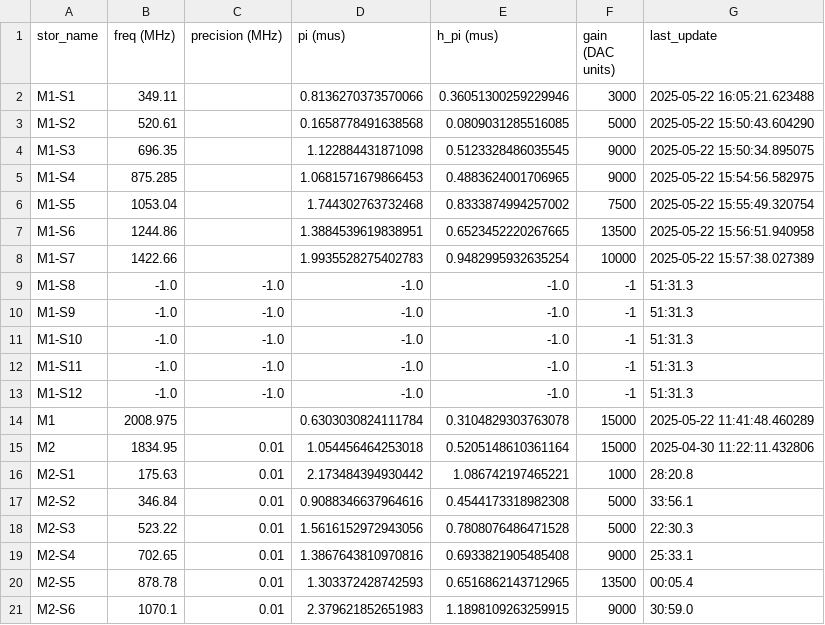
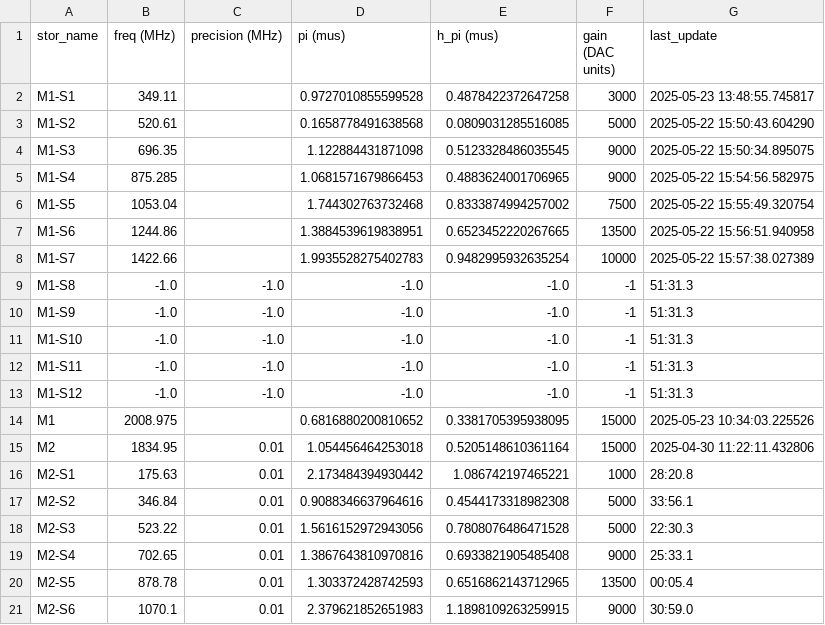
Before and after one commit to SchusterLab/multimode_expts, a CSV file: man1_storage_swap_dataset.csv, drawn as a sheet; only a part is shown.

```diff
--- a/man1_storage_swap_dataset.csv
+++ b/man1_storage_swap_dataset.csv
@@ -1,3 +1,3 @@
 stor_name,freq (MHz),precision (MHz),pi (mus),h_pi (mus),gain (DAC units),last_update
-M1-S1,349.11,,0.8136270373570066,0.36051300259229946,3000,2025-05-22 16:05:21.623488
+M1-S1,349.11,,0.9727010855599528,0.4878422372647258,3000,2025-05-23 13:48:55.745817
 M1-S2,520.61,,0.1658778491638568,0.0809031285516085,5000,2025-05-22 15:50:43.604290
@@ -13,3 +13,3 @@ M1-S11,-1.0,-1.0,-1.0,-1.0,-1,51:31.3
 M1-S12,-1.0,-1.0,-1.0,-1.0,-1,51:31.3
-M1,2008.975,,0.6303030824111784,0.3104829303763078,15000,2025-05-22 11:41:48.460289
+M1,2008.975,,0.6816880200810652,0.3381705395938095,15000,2025-05-23 10:34:03.225526
 M2,1834.95,0.01,1.054456464253018,0.5205148610361164,15000,2025-04-30 11:22:11.432806
```
Also changed, not shown: 10 other files.
